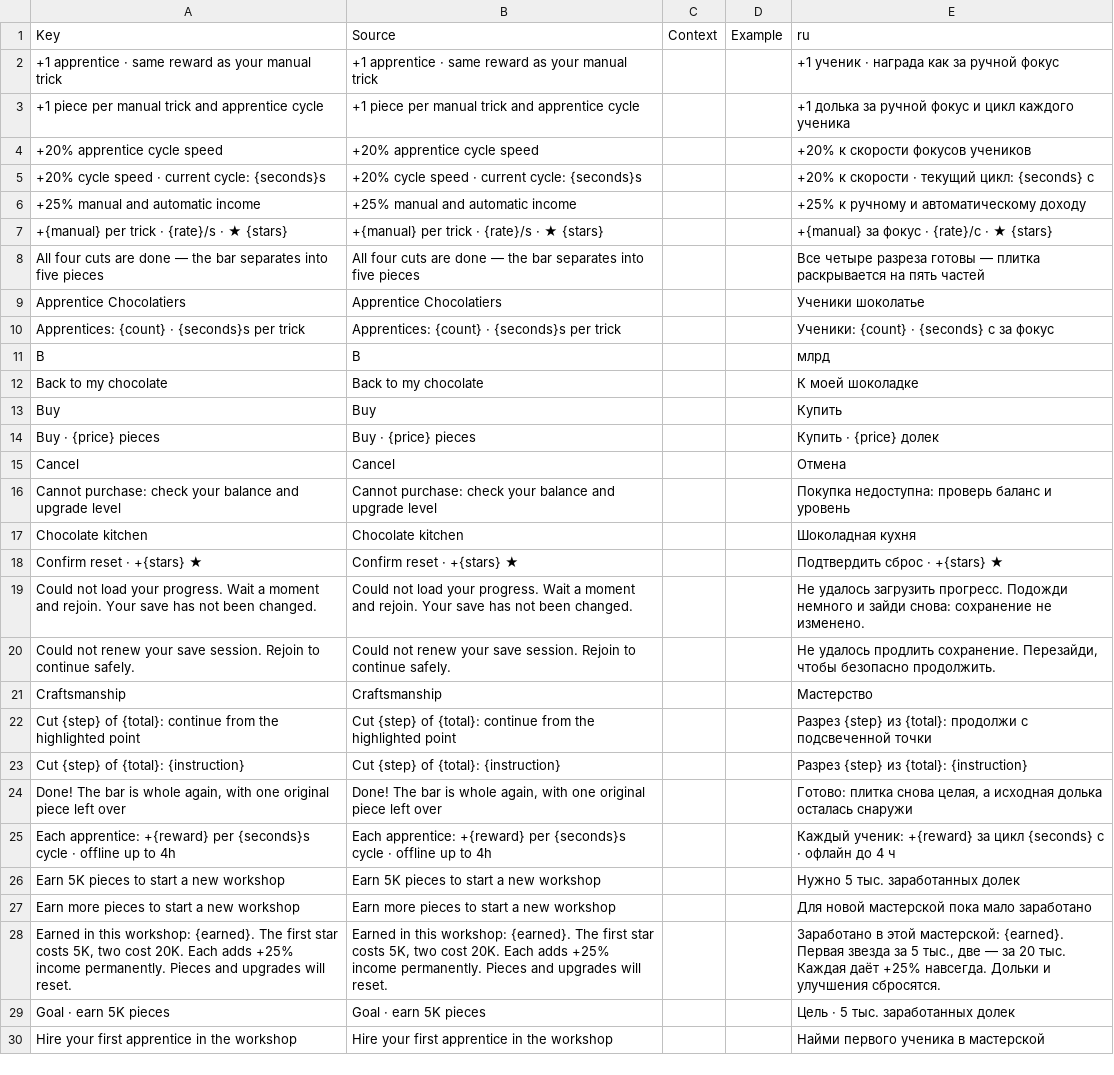
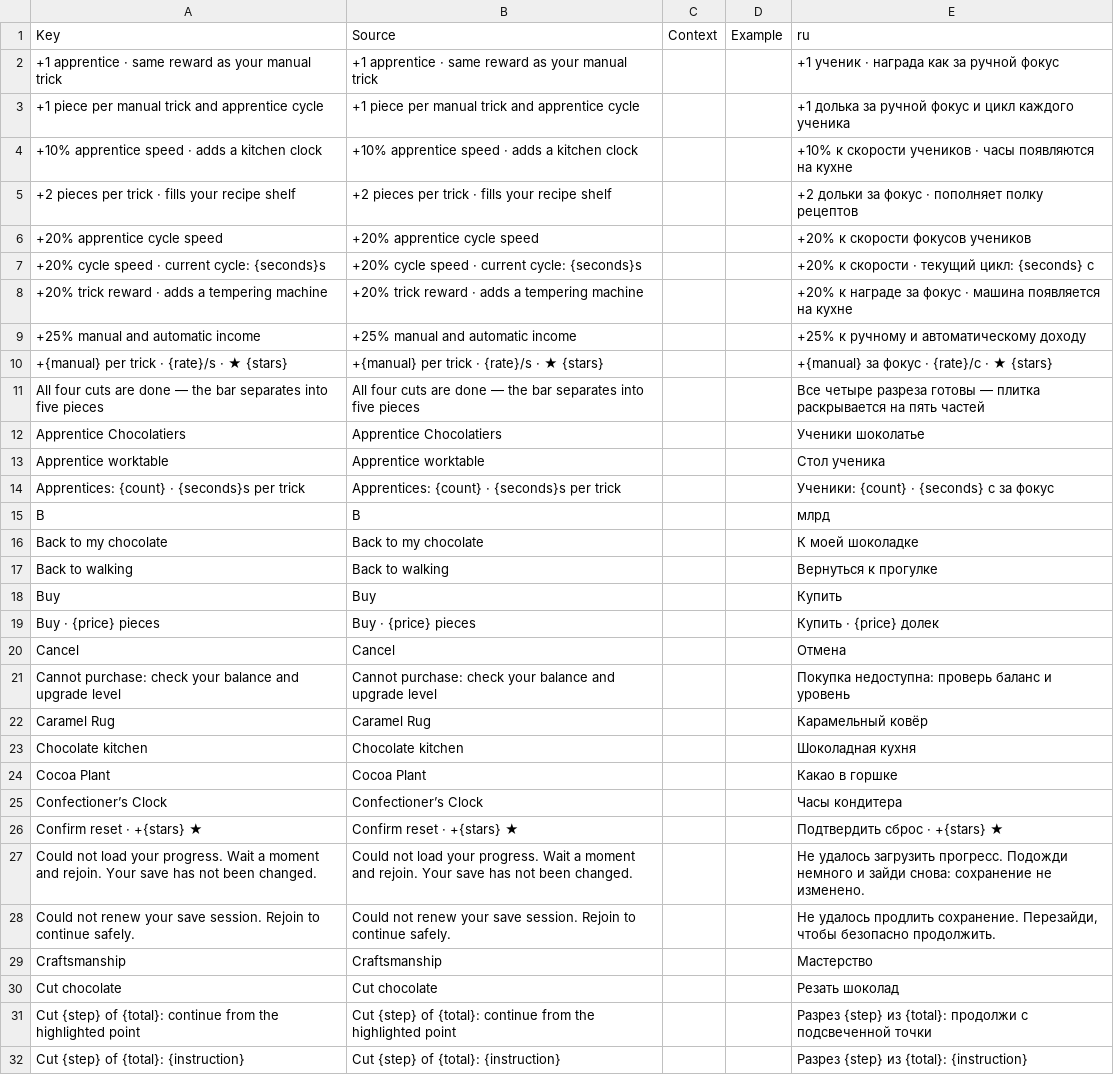
Before and after one commit to ch3pasov/infinite-chocolatier, a CSV file: localization/en-ru.csv, drawn as a sheet; only a part is shown; the shorter side is filled out with more unchanged rows; the diff covers the shown part only; the diff names each change by its address in the sheet, - before the commit and + after, or states it on an @@ line.

```diff
--- a/localization/en-ru.csv
+++ b/localization/en-ru.csv
+row 4: +10% apprentice speed · adds a kitchen clock | +10% apprentice speed · adds a kitchen clock |  |  | +10% к скорости учеников · часы появляются на кухне
+row 5: +2 pieces per trick · fills your recipe shelf | +2 pieces per trick · fills your recipe shelf |  |  | +2 дольки за фокус · пополняет полку рецептов
+row 8: +20% trick reward · adds a tempering machine | +20% trick reward · adds a tempering machine |  |  | +20% к награде за фокус · машина появляется на кухне
+row 13: Apprentice worktable | Apprentice worktable |  |  | Стол ученика
+row 17: Back to walking | Back to walking |  |  | Вернуться к прогулке
+row 22: Caramel Rug | Caramel Rug |  |  | Карамельный ковёр
+row 24: Cocoa Plant | Cocoa Plant |  |  | Какао в горшке
+row 25: Confectioner’s Clock | Confectioner’s Clock |  |  | Часы кондитера
+row 30: Cut chocolate | Cut chocolate |  |  | Резать шоколад
```
Also changed, not shown: 14 added rows elsewhere in this file, 22 other files.
